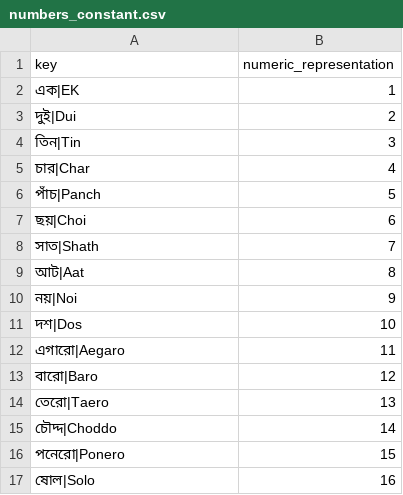
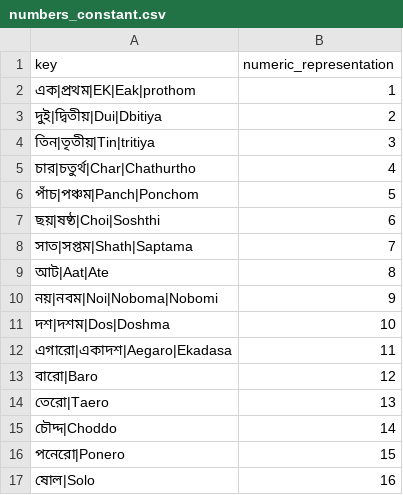
Before and after one commit to hellohaptik/chatbot_ner, a CSV file: ner_v2/detectors/temporal/date/bn/data/numbers_constant.csv, drawn as a sheet; only a part is shown.

Commit message:
updated data for bengali date after testing

```diff
--- a/ner_v2/detectors/temporal/date/bn/data/numbers_constant.csv
+++ b/ner_v2/detectors/temporal/date/bn/data/numbers_constant.csv
@@ -1,13 +1,13 @@
 key,numeric_representation
-এক|EK,1
-দুই|Dui,2
-তিন|Tin,3
-চার|Char,4
-পাঁচ|Panch,5
-ছয়|Choi,6
-সাত|Shath,7
-আট|Aat,8
-নয়|Noi,9
-দশ|Dos,10
-এগারো|Aegaro,11
+এক|প্রথম|EK|Eak|prothom,1
+দুই|দ্বিতীয়|Dui|Dbitiya,2
+তিন|তৃতীয়|Tin|tritiya,3
+চার|চতুর্থ|Char|Chathurtho,4
+পাঁচ|পঞ্চম|Panch|Ponchom,5
+ছয়|ষষ্ঠ|Choi|Soshthi,6
+সাত|সপ্তম|Shath|Saptama,7
+আট|Aat|Ate,8
+নয়|নবম|Noi|Noboma|Nobomi,9
+দশ|দশম|Dos|Doshma,10
+এগারো|একাদশ|Aegaro|Ekadasa,11
 বারো|Baro,12
```
Also changed, not shown: ner_v2/detectors/temporal/date/bn/data/date_constant.csv, ner_v2/detectors/temporal/date/bn/data/datetime_diff_constant.csv, 2 other files.
